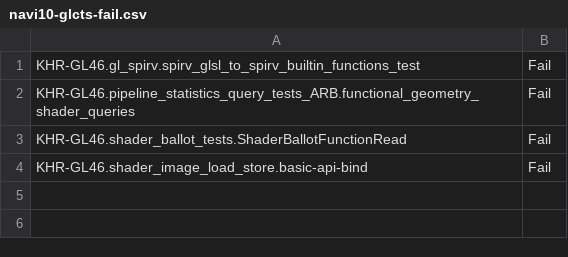
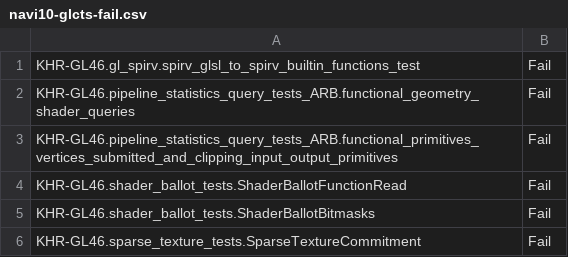
Before and after one commit to openharmony/third_party_mesa3d, a CSV file: src/gallium/drivers/radeonsi/ci/navi10-glcts-fail.csv, drawn as a sheet.

```diff
--- a/src/gallium/drivers/radeonsi/ci/navi10-glcts-fail.csv
+++ b/src/gallium/drivers/radeonsi/ci/navi10-glcts-fail.csv
@@ -2,3 +2,5 @@ KHR-GL46.gl_spirv.spirv_glsl_to_spirv_builtin_functions_test,Fail
 KHR-GL46.pipeline_statistics_query_tests_ARB.functional_geometry_shader_queries,Fail
+KHR-GL46.pipeline_statistics_query_tests_ARB.functional_primitives_vertices_submitted_and_clipping_input_output_primitives,Fail
 KHR-GL46.shader_ballot_tests.ShaderBallotFunctionRead,Fail
-KHR-GL46.shader_image_load_store.basic-api-bind,Fail
+KHR-GL46.shader_ballot_tests.ShaderBallotBitmasks,Fail
+KHR-GL46.sparse_texture_tests.SparseTextureCommitment,Fail
```
Also changed, not shown: src/gallium/drivers/radeonsi/ci/navi10-piglit-quick-fail.csv, src/gallium/drivers/radeonsi/ci/raven-glcts-fail.csv, 4 other files.
